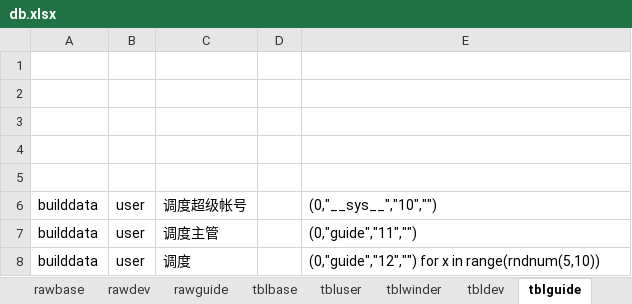
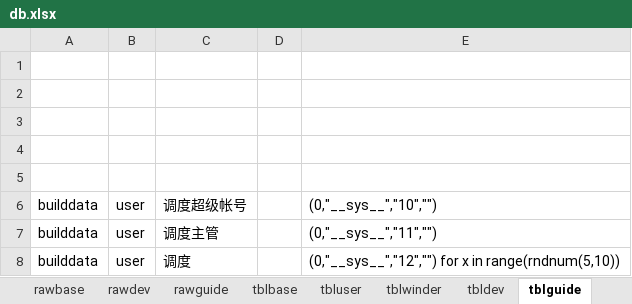
Before and after one commit to dlhai/pecker2, an Excel workbook: db/db.xlsx, sheet tblguide, drawn as a sheet; values as stored, in another font and other column widths than the file's, no borders; the diff names each change by its address in the sheet, - before the commit and + after, or states it on an @@ line.

```diff
--- a/db/db.xlsx (sheet tblguide)
+++ b/db/db.xlsx (sheet tblguide)
-E7: (0,"guide","11","")
+E7: (0,"__sys__","11","")
-E8: (0,"guide","12","") for x…
+E8: (0,"__sys__","12","") for x…
```
Also changed, not shown: sheet tbldev, sheet rawbase, sheet rawdev, 24 other files.
